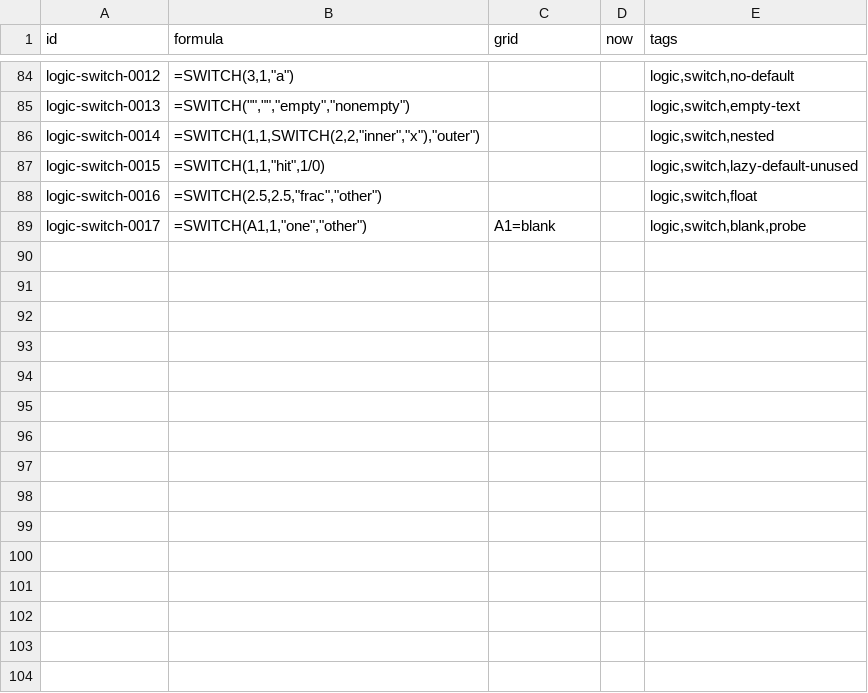
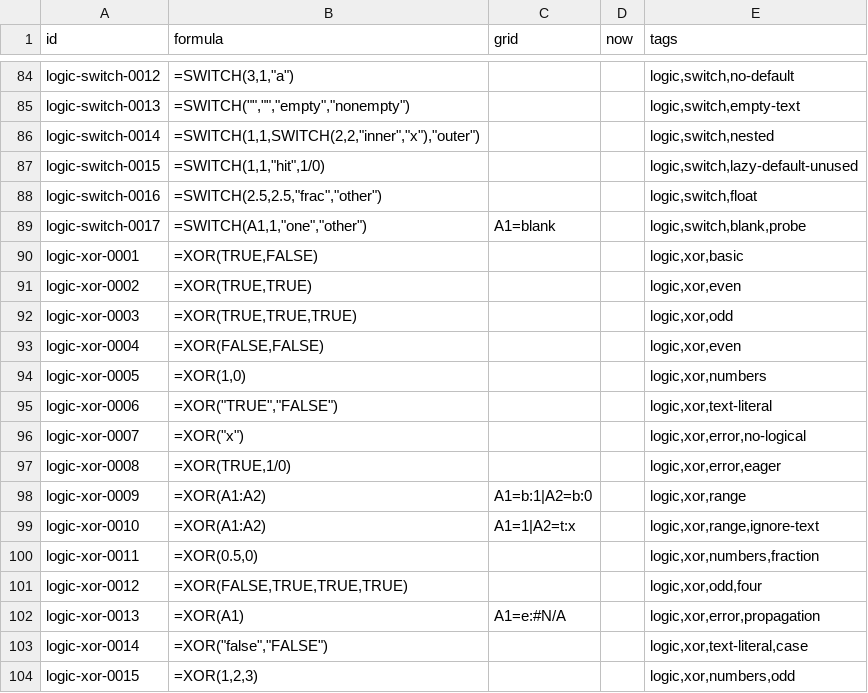
Before and after one commit to buguoshixc/mooncalc, a TSV file: corpus/spec/logic.tsv, drawn as a sheet; only a part is shown, gaps mark what is left out; the diff names each change by its address in the sheet, - before the commit and + after, or states it on an @@ line.

```diff
--- a/corpus/spec/logic.tsv
+++ b/corpus/spec/logic.tsv
+row 90: logic-xor-0001 | =XOR(TRUE,FALSE) |  |  | logic,xor,basic
+row 91: logic-xor-0002 | =XOR(TRUE,TRUE) |  |  | logic,xor,even
+row 92: logic-xor-0003 | =XOR(TRUE,TRUE,TRUE) |  |  | logic,xor,odd
+row 93: logic-xor-0004 | =XOR(FALSE,FALSE) |  |  | logic,xor,even
+row 94: logic-xor-0005 | =XOR(1,0) |  |  | logic,xor,numbers
+row 95: logic-xor-0006 | =XOR("TRUE","FALSE") |  |  | logic,xor,text-literal
+row 96: logic-xor-0007 | =XOR("x") |  |  | logic,xor,error,no-logical
+row 97: logic-xor-0008 | =XOR(TRUE,1/0) |  |  | logic,xor,error,eager
+row 98: logic-xor-0009 | =XOR(A1:A2) | A1=b:1|A2=b:0 |  | logic,xor,range
+row 99: logic-xor-0010 | =XOR(A1:A2) | A1=1|A2=t:x |  | logic,xor,range,ignore-text
+row 100: logic-xor-0011 | =XOR(0.5,0) |  |  | logic,xor,numbers,fraction
+row 101: logic-xor-0012 | =XOR(FALSE,TRUE,TRUE,TRUE) |  |  | logic,xor,odd,four
+row 102: logic-xor-0013 | =XOR(A1) | A1=e:#N/A |  | logic,xor,error,propagation
+row 103: logic-xor-0014 | =XOR("false","FALSE") |  |  | logic,xor,text-literal,case
+row 104: logic-xor-0015 | =XOR(1,2,3) |  |  | logic,xor,numbers,odd
```
Also changed, not shown: corpus/spec/lookup.tsv, corpus/spec/math.tsv, 44 other files.
